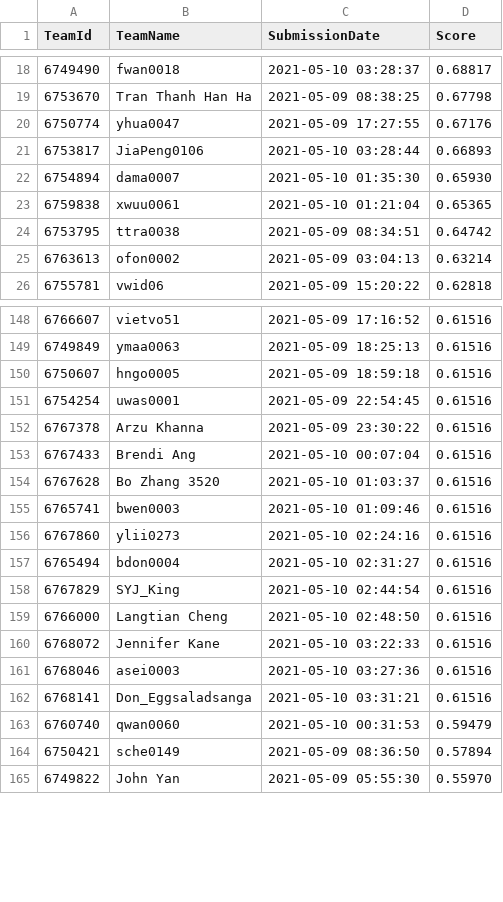
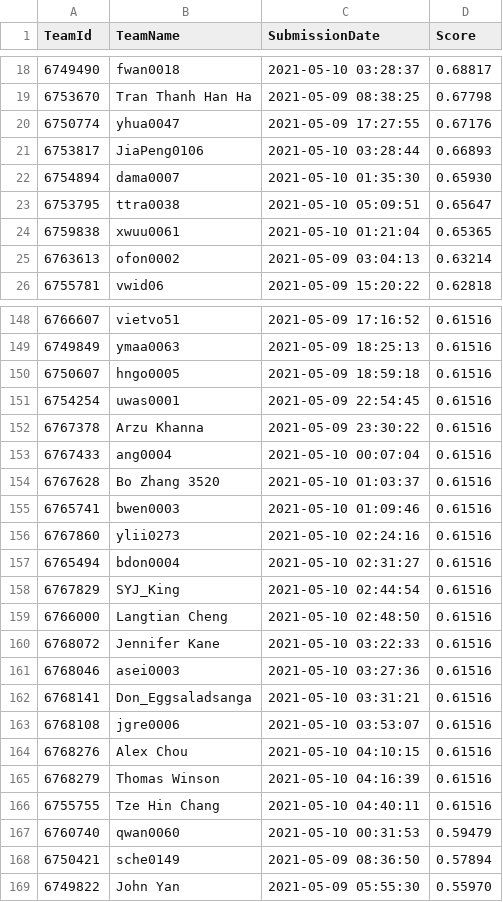
Before and after one commit to TengMCing/ETC3250_kaggle_score, a CSV file: data/spotoroo-publicleaderboard.csv, drawn as a sheet; only a part is shown, gaps mark what is left out.

```diff
--- a/data/spotoroo-publicleaderboard.csv
+++ b/data/spotoroo-publicleaderboard.csv
@@ -22,4 +22,4 @@
 6754894,dama0007,"2021-05-10 01:35:30",0.65930
+6753795,ttra0038,"2021-05-10 05:09:51",0.65647
 6759838,xwuu0061,"2021-05-10 01:21:04",0.65365
-6753795,ttra0038,"2021-05-09 08:34:51",0.64742
 6763613,ofon0002,"2021-05-09 03:04:13",0.63214
@@ -152,3 +152,3 @@
 6767378,"Arzu Khanna","2021-05-09 23:30:22",0.61516
-6767433,"Brendi Ang","2021-05-10 00:07:04",0.61516
+6767433,ang0004,"2021-05-10 00:07:04",0.61516
 6767628,"Bo Zhang 3520","2021-05-10 01:03:37",0.61516
@@ -162,2 +162,6 @@
 6768141,Don_Eggsaladsanga,"2021-05-10 03:31:21",0.61516
+6768108,jgre0006,"2021-05-10 03:53:07",0.61516
+6768276,"Alex Chou","2021-05-10 04:10:15",0.61516
+6768279,"Thomas Winson","2021-05-10 04:16:39",0.61516
+6755755,"Tze Hin Chang","2021-05-10 04:40:11",0.61516
 6760740,qwan0060,"2021-05-10 00:31:53",0.59479
```
Also changed, not shown: 3 other files.
